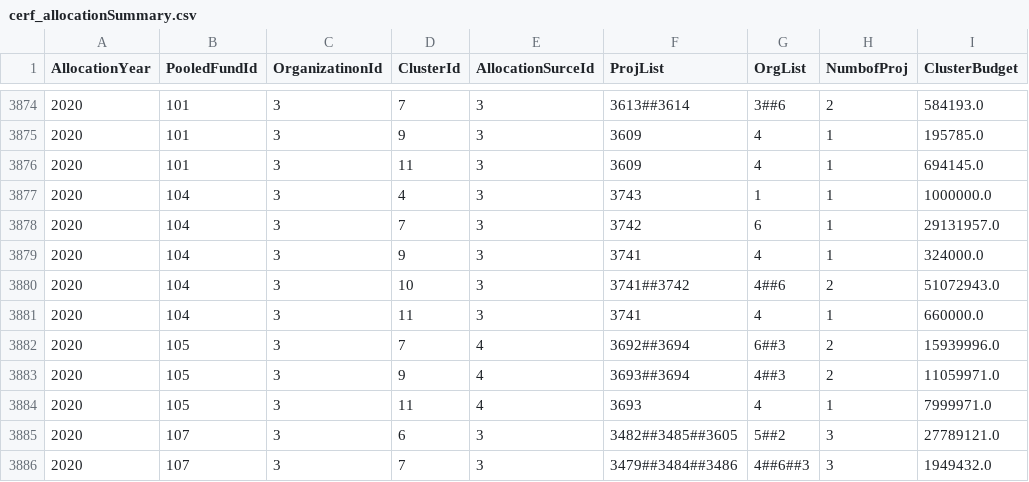
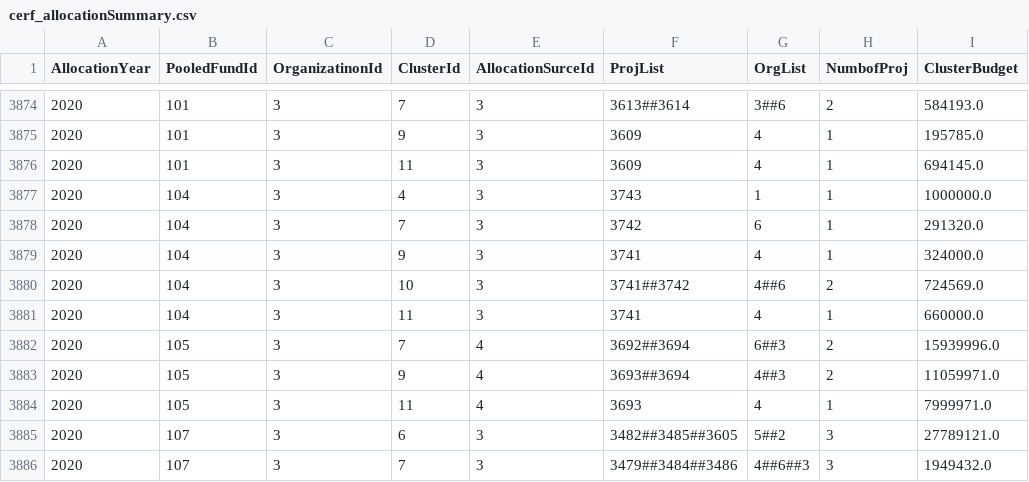
Before and after one commit to CBPFGMS/pf-onebi-data, a CSV file: cerf/cerf_allocationSummary.csv, drawn as a sheet; only a part is shown, gaps mark what is left out.

```diff
--- a/cerf/cerf_allocationSummary.csv
+++ b/cerf/cerf_allocationSummary.csv
@@ -3877,5 +3877,5 @@ AllocationYear,PooledFundId,OrganizatinonId,ClusterId,AllocationSurceId,ProjList
 2020,104,3,4,3,3743,1,1,1000000.0
-2020,104,3,7,3,3742,6,1,29131957.0
+2020,104,3,7,3,3742,6,1,291320.0
 2020,104,3,9,3,3741,4,1,324000.0
-2020,104,3,10,3,3741##3742,4##6,2,51072943.0
+2020,104,3,10,3,3741##3742,4##6,2,724569.0
 2020,104,3,11,3,3741,4,1,660000.0
```
Also changed, not shown: allocationSummary.csv, cerf/cerf_allocationSummary_byorg.csv, 4 other files.
